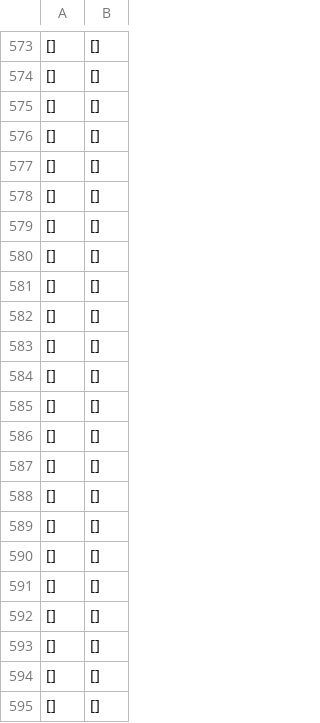
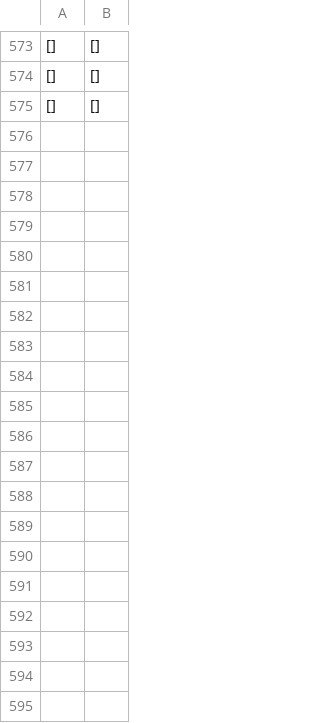
Before and after one commit to saltyfish88/BigDataAnylisis, a CSV file: Lab4Apriori/res/L2.csv, drawn as a sheet; only a part is shown, gaps mark what is left out; the diff covers the shown part only; the diff names each change by its address in the sheet, - before the commit and + after, or states it on an @@ line.

```diff
--- a/Lab4Apriori/res/L2.csv
+++ b/Lab4Apriori/res/L2.csv
-row 576: [] | []
-row 577: [] | []
-row 578: [] | []
-row 579: [] | []
-row 580: [] | []
-row 581: [] | []
-row 582: [] | []
-row 583: [] | []
-row 584: [] | []
-row 585: [] | []
-row 586: [] | []
-row 587: [] | []
-row 588: [] | []
-row 589: [] | []
-row 590: [] | []
-row 591: [] | []
-row 592: [] | []
-row 593: [] | []
-row 594: [] | []
-row 595: [] | []
```
Also changed, not shown: 11 removed rows elsewhere in this file, 32 other files.
